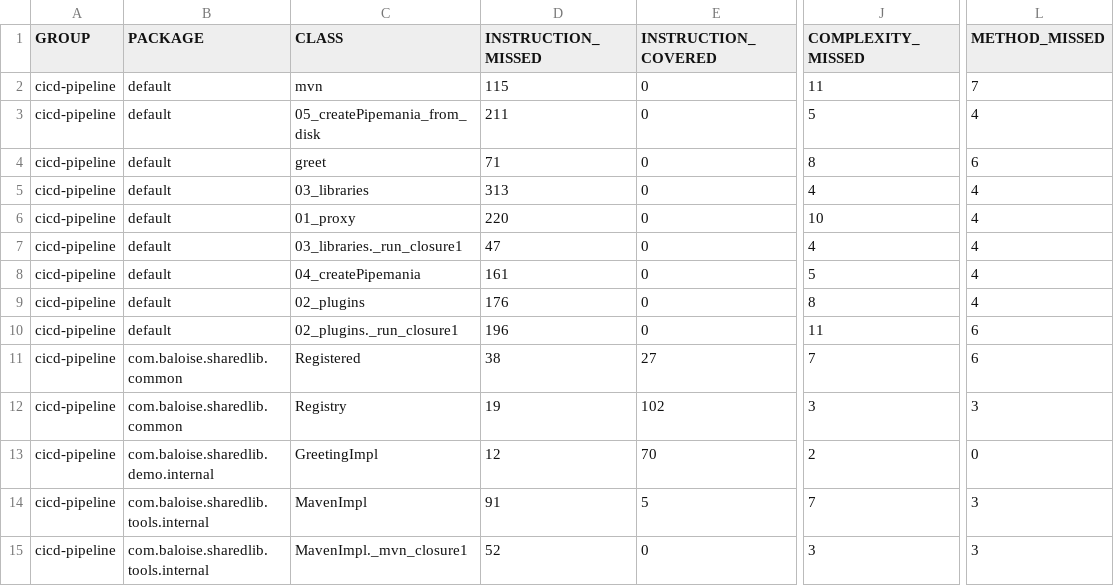
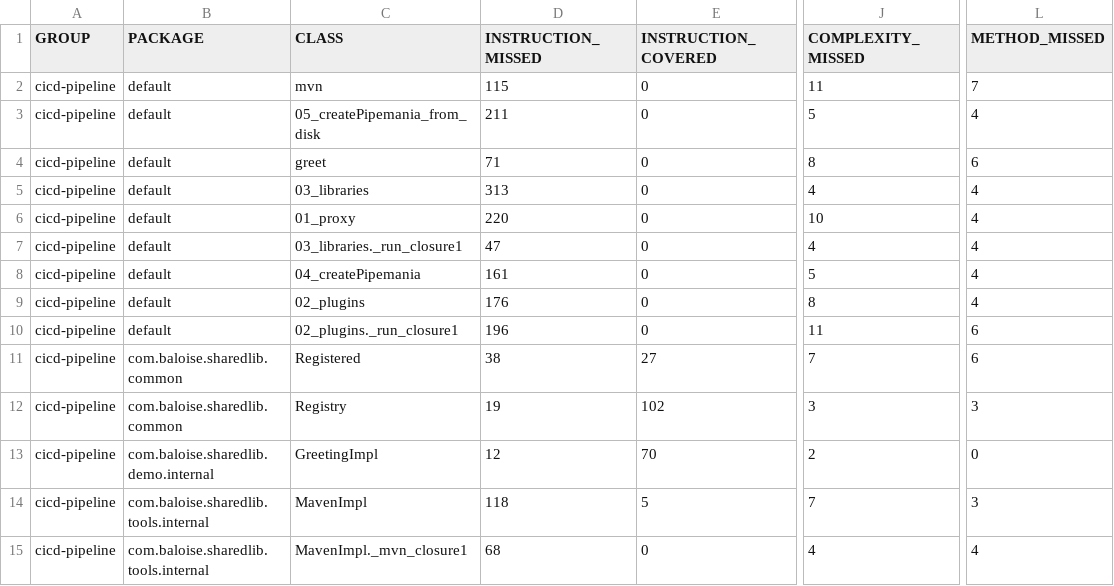
Before and after one commit to baloise/CICD-pipeline, a CSV file: site/feat/Maven/jacoco/jacoco.csv, drawn as a sheet; only a part is shown, gaps mark what is left out; the diff names each change by its address in the sheet, - before the commit and + after, or states it on an @@ line.

```diff
--- a/site/feat/Maven/jacoco/jacoco.csv
+++ b/site/feat/Maven/jacoco/jacoco.csv
-D14 (INSTRUCTION_MISSED): 91
+D14 (INSTRUCTION_MISSED): 118
-D15 (INSTRUCTION_MISSED): 52
+D15 (INSTRUCTION_MISSED): 68
-J15 (COMPLEXITY_MISSED): 3
+J15 (COMPLEXITY_MISSED): 4
-L15 (METHOD_MISSED): 3
+L15 (METHOD_MISSED): 4
```
Also changed, not shown: 8 other files.
